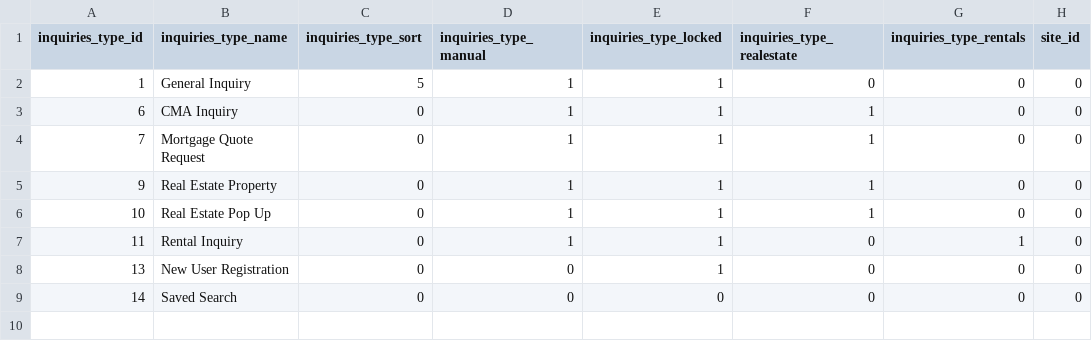
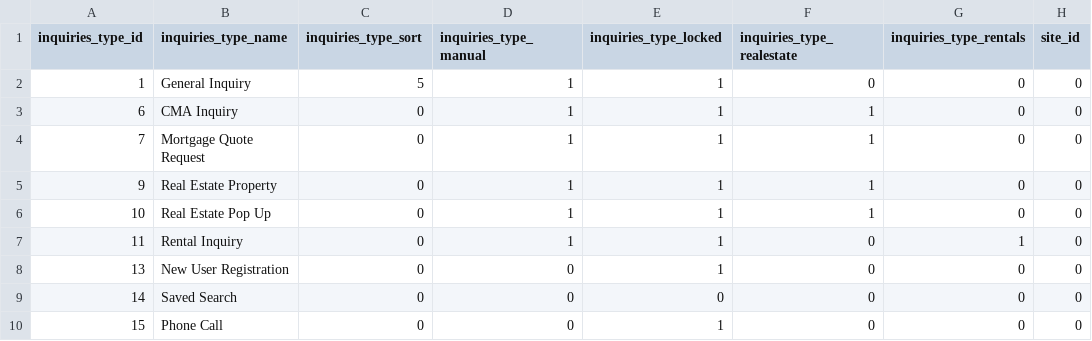
Before and after one commit to zgraphzack/jetendo, a CSV file: share/database/data/zcoreDatasource.inquiries_type.csv, drawn as a sheet.

```diff
--- a/share/database/data/zcoreDatasource.inquiries_type.csv
+++ b/share/database/data/zcoreDatasource.inquiries_type.csv
@@ -9 +9,2 @@
 "14","Saved Search","0","0","0","0","0","0"
+"15","Phone Call","0","0","1","0","0","0"
```
Also changed, not shown: share/database/data/zcoreDatasource.country.csv, share/database/data/zcoreDatasource.mls.csv, 3 other files.
